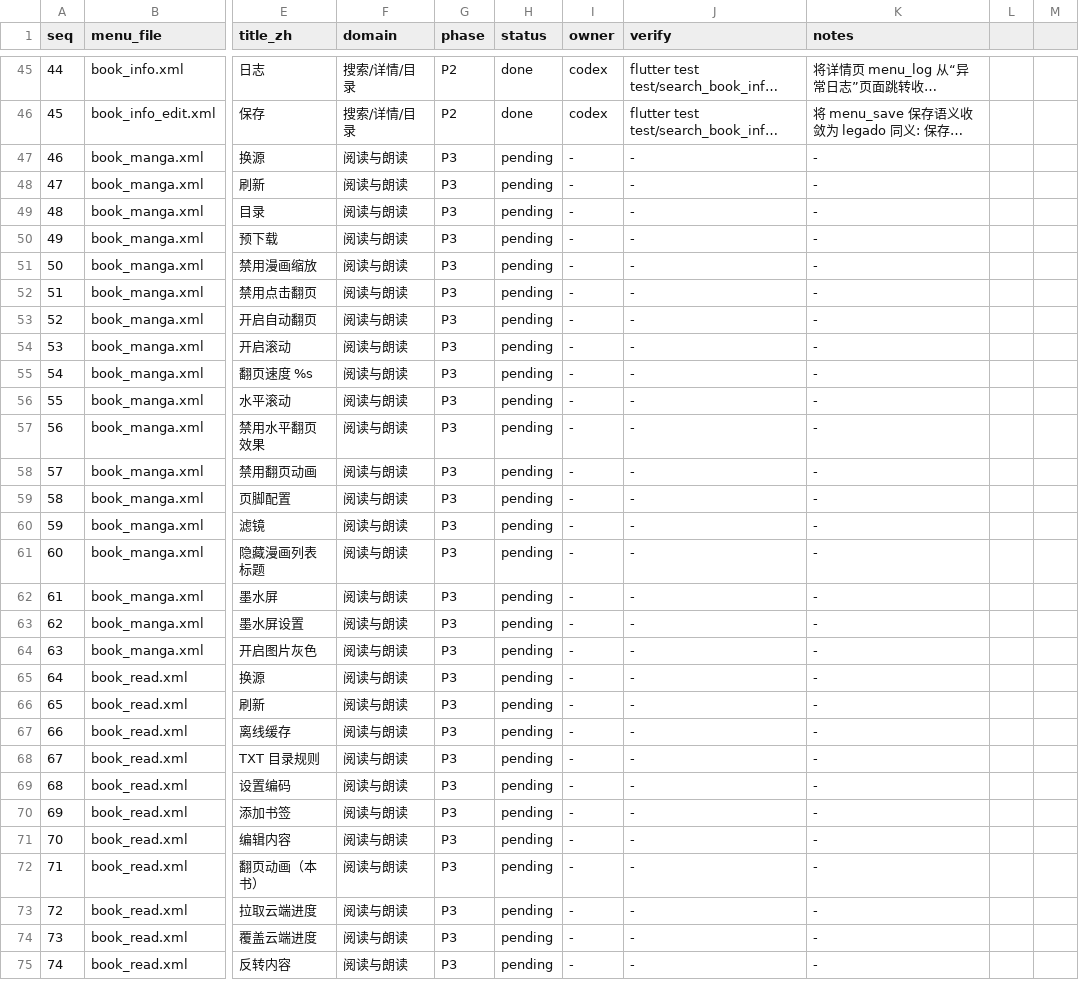
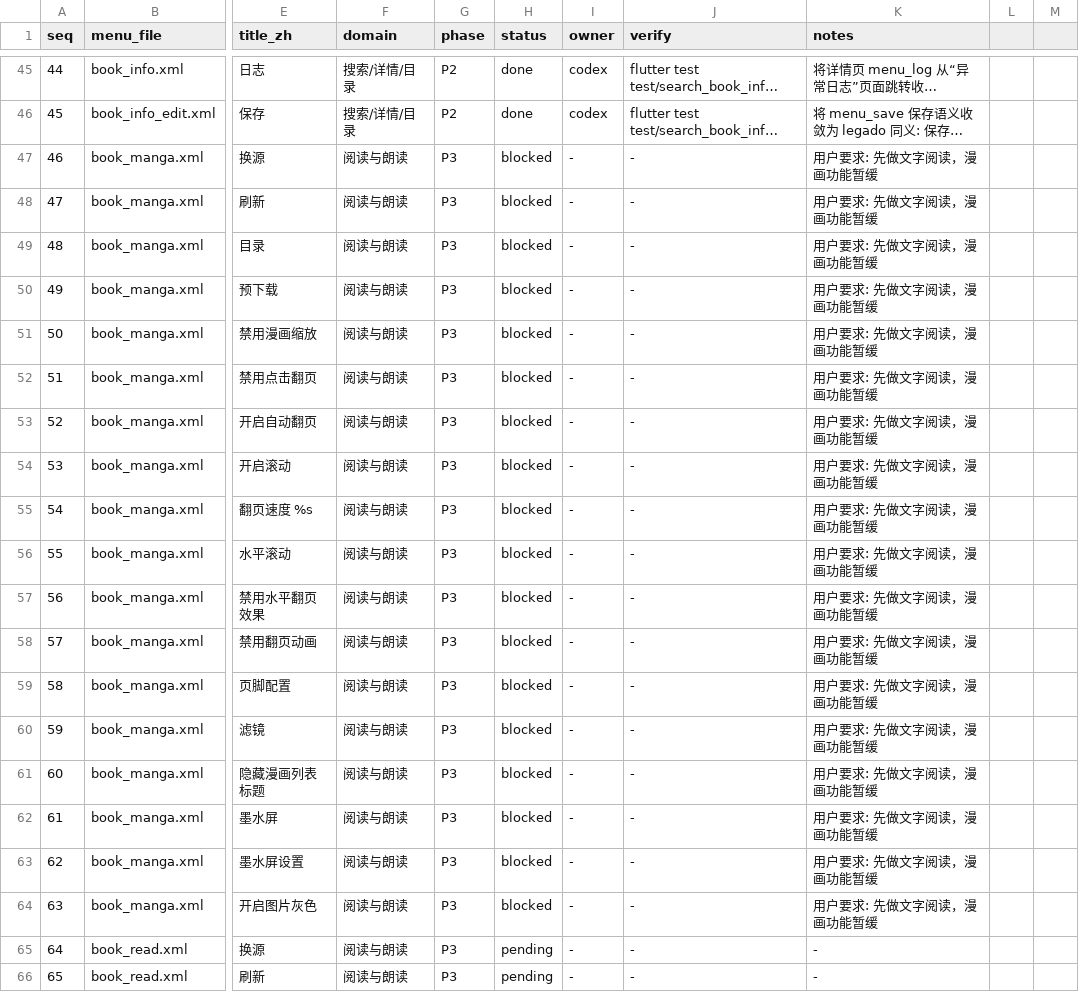
Before and after one commit to yhfdyip/soupreader, a CSV file: docs/plans/2026-02-21-legado-feature-item-tracker.csv, drawn as a sheet; only a part is shown, gaps mark what is left out; the shorter side is filled out with more unchanged rows; long unchanged cells end in …; the diff covers the shown part only; the diff names each change by its address in the sheet, - before the commit and + after, or states it on an @@ line.

Commit message:
docs(plan): 全量功能项优先级重排并冻结漫画链路

```diff
--- a/docs/plans/2026-02-21-legado-feature-item-tracker.csv
+++ b/docs/plans/2026-02-21-legado-feature-item-tracker.csv
-H47:H64 (status): pending
+H47:H64 (status): blocked
-K47:K64 (notes): -
+K47:K64 (notes): 用户要求: 先做文字阅读，漫画功能暂缓
```
Also changed, not shown: 29 edited cells elsewhere in this file, 3 other files.
